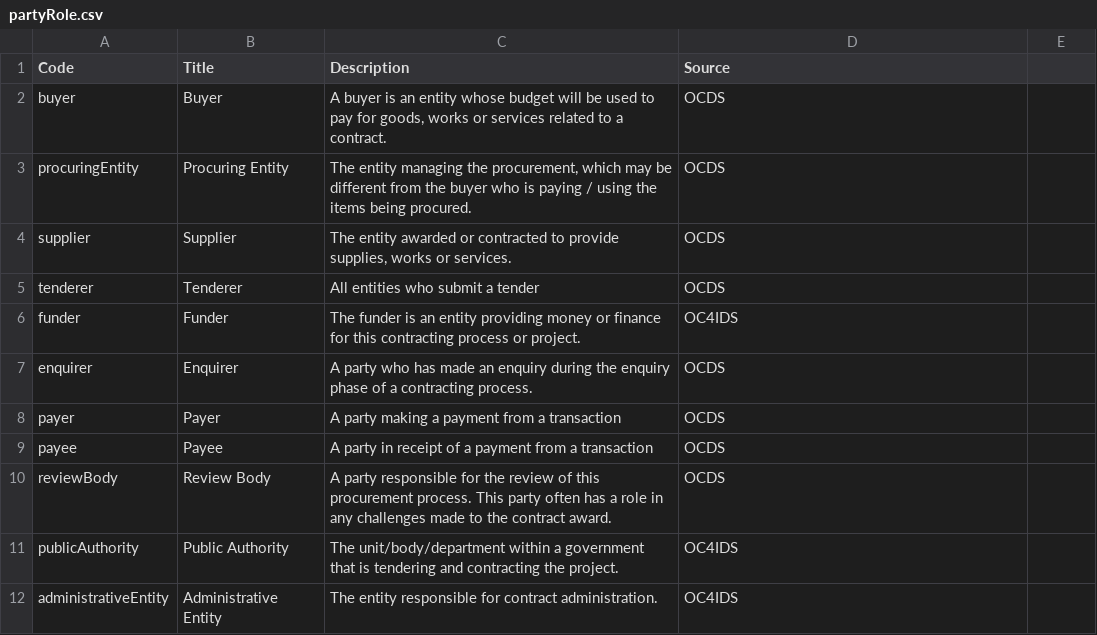
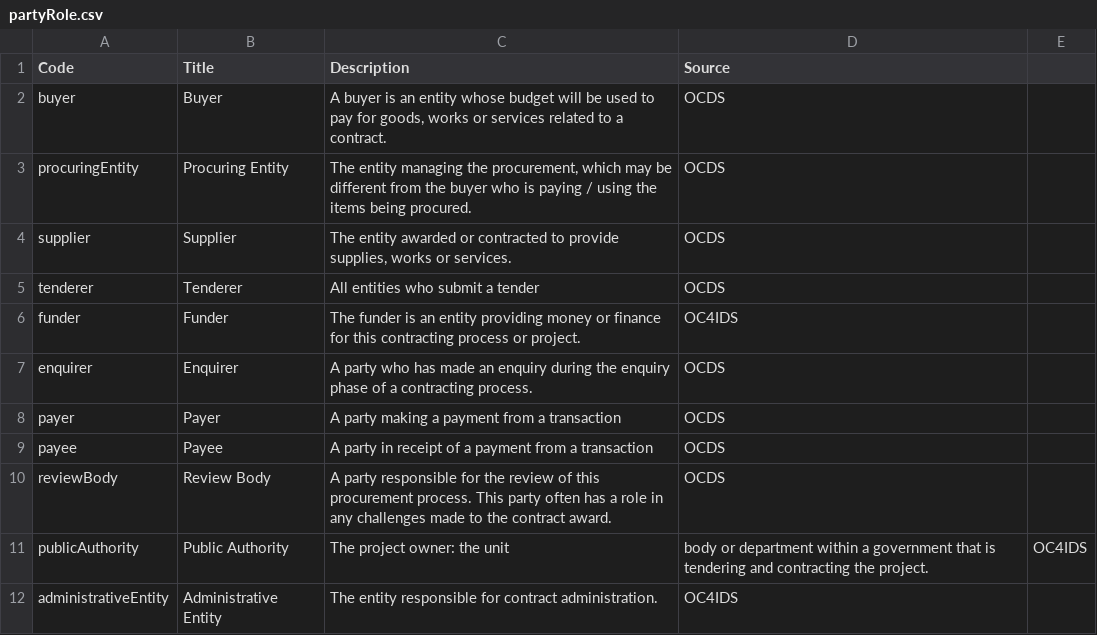
Before and after one commit to open-contracting/infrastructure, a CSV file: schema/project-level/codelists/partyRole.csv, drawn as a sheet.

Commit message:
Reduce repetition and increase consistency around publicAuthority
- Avoid repeating organization reference mechanism.
- Align publicAuthority code description with example.md.
- Avoid repeating full code description in schema description.

```diff
--- a/schema/project-level/codelists/partyRole.csv
+++ b/schema/project-level/codelists/partyRole.csv
@@ -10,3 +10,3 @@ payee,Payee,A party in receipt of a payment from a transaction,OCDS
 reviewBody,Review Body,A party responsible for the review of this procurement process. This party often has a role in any challenges made to the contract award.,OCDS
-publicAuthority,Public Authority,The unit/body/department within a government that is tendering and contracting the project.,OC4IDS
+publicAuthority,Public Authority,The project owner: the unit, body or department within a government that is tendering and contracting the project.,OC4IDS
 administrativeEntity,Administrative Entity,The entity responsible for contract administration.,OC4IDS
```
Also changed, not shown: 2 other files.
